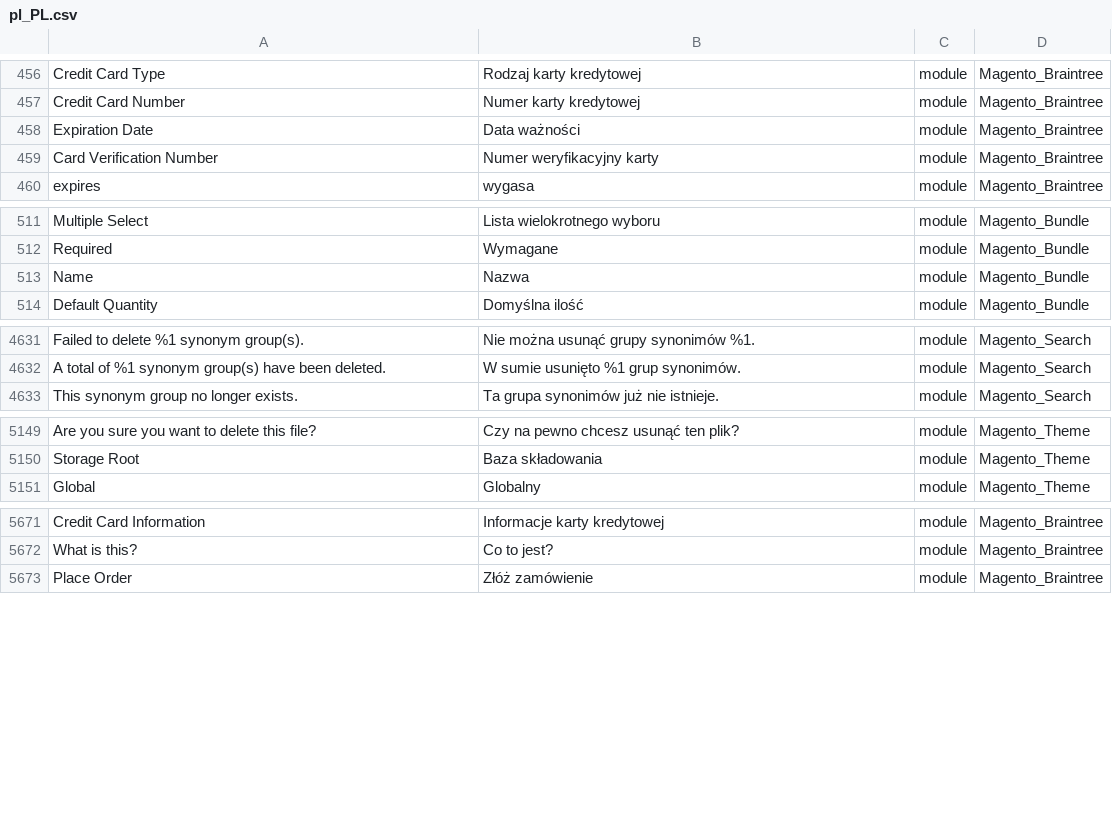
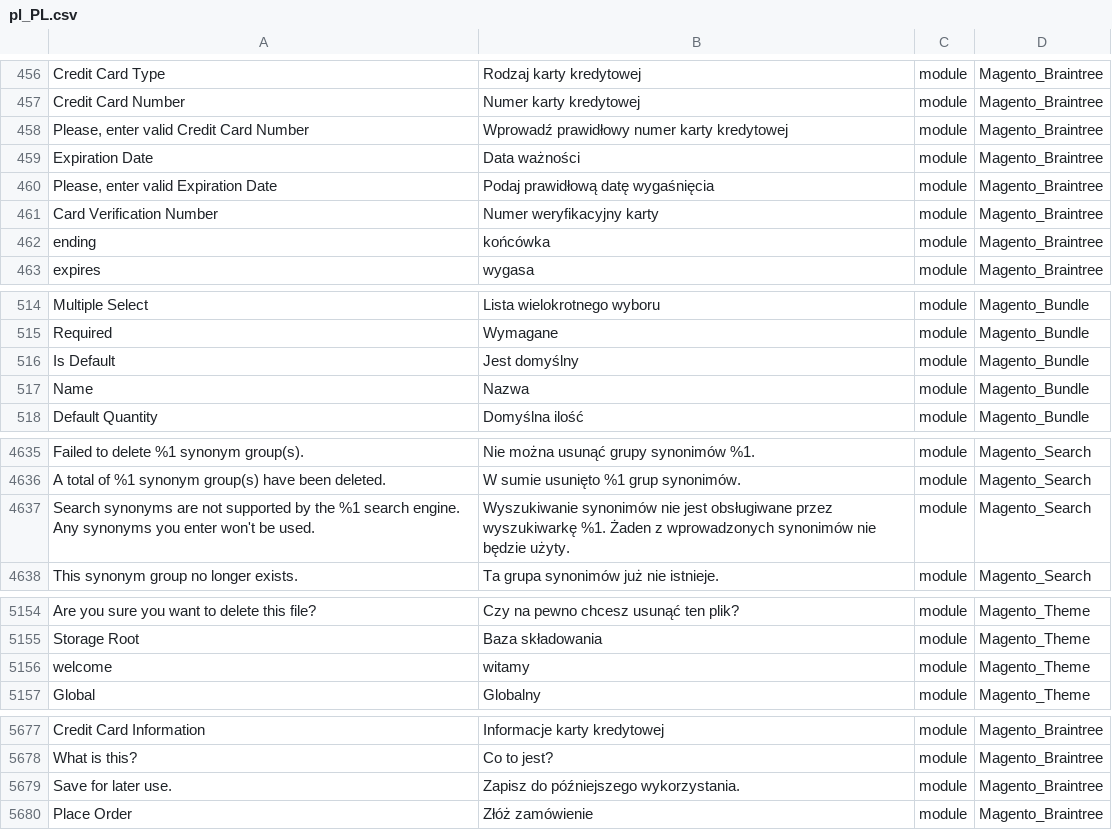
Before and after one commit to kkuzniar/language_pl_pl, a CSV file: pl_PL.csv, drawn as a sheet; only a part is shown, gaps mark what is left out; the diff covers the shown part only; the diff names each change by its address in the sheet, - before the commit and + after, or states it on an @@ line.

```diff
--- a/pl_PL.csv
+++ b/pl_PL.csv
+row 458: Please, enter valid Credit Card Number | Wprowadź prawidłowy numer karty kredytowej | module | Magento_Braintree
+row 460: Please, enter valid Expiration Date | Podaj prawidłową datę wygaśnięcia | module | Magento_Braintree
+row 462: ending | końcówka | module | Magento_Braintree
+row 516: Is Default | Jest domyślny | module | Magento_Bundle
+row 4637: Search synonyms are not supported by the %1 search engine. Any synonyms you enter won't be used. | Wyszukiwanie synonimów nie jest obsługiwane przez wyszukiwarkę %1. Żaden z wprowadzonych synonimów nie będzie użyty. | module | Magento_Search
+row 5156: welcome | witamy | module | Magento_Theme
+row 5679: Save for later use. | Zapisz do późniejszego wykorzystania. | module | Magento_Braintree
```
Also changed, not shown: 1 added row elsewhere in this file, 1 other file.
